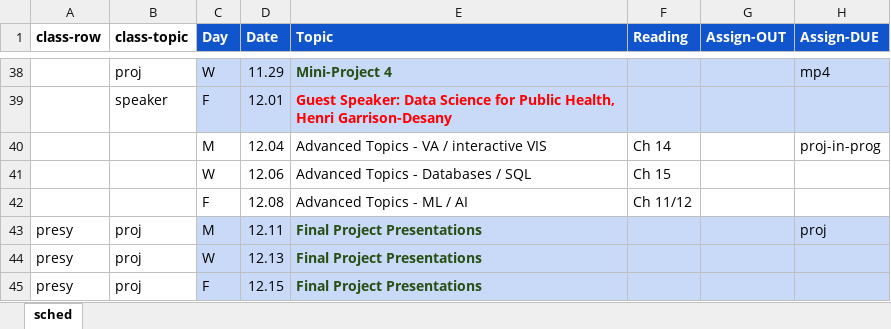
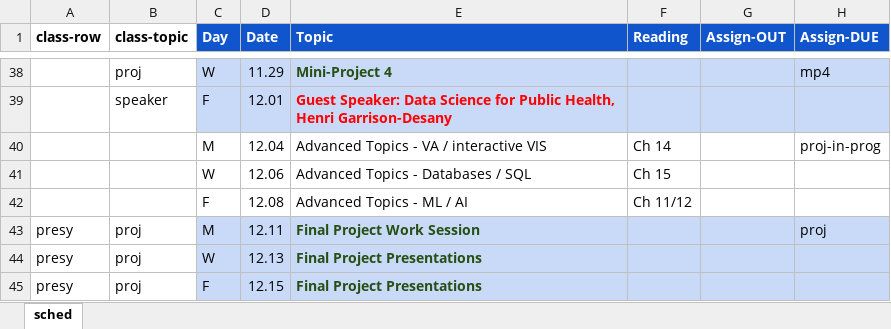
Before and after one commit to amosca01/Intro-DS-F23, an Excel workbook: assets/sched.xlsx, sheet sched, drawn as a sheet; only a part is shown, gaps mark what is left out; values as stored, in another font and other column widths than the file's, no borders; the diff names each change by its address in the sheet, - before the commit and + after, or states it on an @@ line.

```diff
--- a/assets/sched.xlsx (sheet sched)
+++ b/assets/sched.xlsx (sheet sched)
-E43 (Topic): Final Project Presentations
+E43 (Topic): Final Project Work Session
```
Also changed, not shown: 2 other files.
